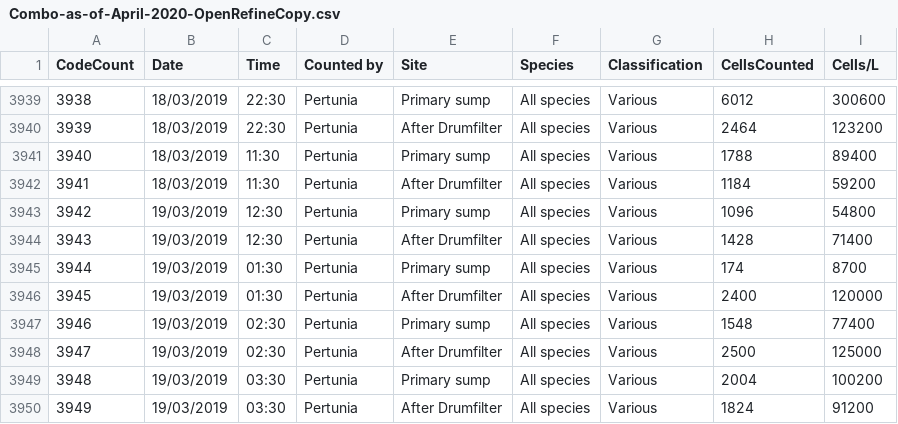
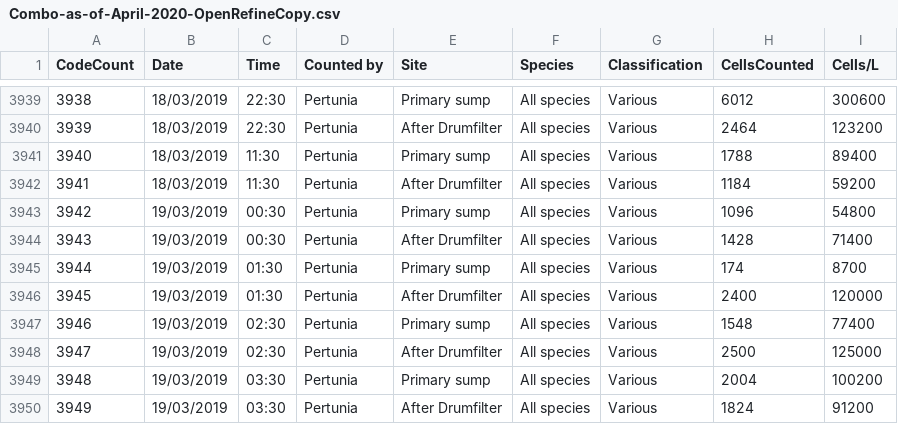
Before and after one commit to timponton/Phytoplankton-counts, a CSV file: Updated data from April 2020/Combo-as-of-April-2020-OpenRefineCopy.csv, drawn as a sheet; only a part is shown, gaps mark what is left out.

```diff
--- a/Updated data from April 2020/Combo-as-of-April-2020-OpenRefineCopy.csv
+++ b/Updated data from April 2020/Combo-as-of-April-2020-OpenRefineCopy.csv
@@ -3942,4 +3942,4 @@ CodeCount,Date,Time,Counted by,Site,Species,Classification,CellsCounted,Cells/L
 3941,18/03/2019,11:30,Pertunia,After Drumfilter,All species,Various,1184,59200
-3942,19/03/2019,12:30,Pertunia,Primary sump,All species,Various,1096,54800
-3943,19/03/2019,12:30,Pertunia,After Drumfilter,All species,Various,1428,71400
+3942,19/03/2019,00:30,Pertunia,Primary sump,All species,Various,1096,54800
+3943,19/03/2019,00:30,Pertunia,After Drumfilter,All species,Various,1428,71400
 3944,19/03/2019,01:30,Pertunia,Primary sump,All species,Various,174,8700
```
Also changed, not shown: 9 other files.
